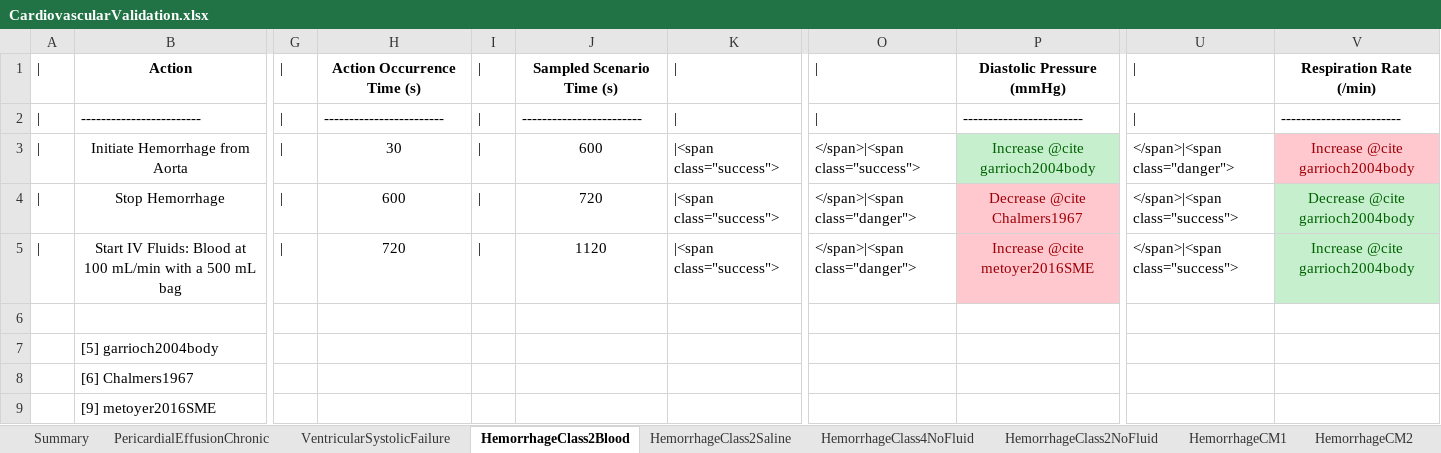
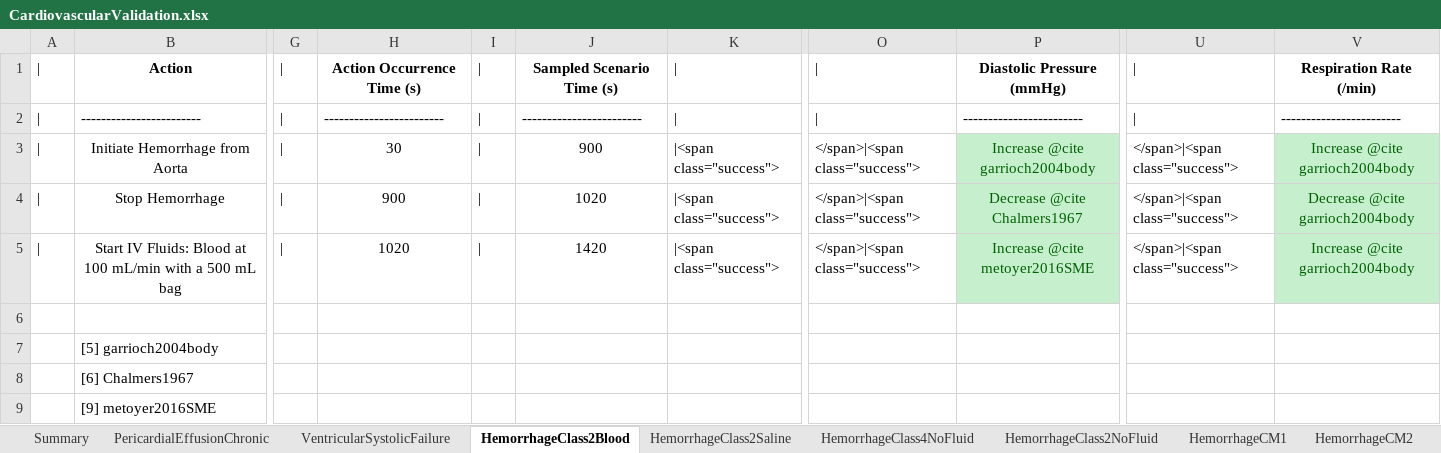
Before and after one commit to BioGearsEngine/core, an Excel workbook: share/doc/validation/Scenarios/CardiovascularValidation.xlsx, sheet HemorrhageClass2Blood, drawn as a sheet; only a part is shown, gaps mark what is left out; values as stored, in another font and other column widths than the file's, no borders; the diff names each change by its address in the sheet, - before the commit and + after, or states it on an @@ line.

Commit message:
f/mmcdaniel-baroreceptors: Cardiovascular validation tables update
Updated hemorrhage scenarios to contain SVR data request and to get
Class 2 hemorrhages better blood loss total (should be between 15 and
30%).

```diff
--- a/share/doc/validation/Scenarios/CardiovascularValidation.xlsx (sheet HemorrhageClass2Blood)
+++ b/share/doc/validation/Scenarios/CardiovascularValidation.xlsx (sheet HemorrhageClass2Blood)
-J3: 600
+J3: 900
-U3: </span>|<span class="danger">
+U3: </span>|<span class="success">
@@ V3 fill: #FFC7CE → #C6EFCE, text colour: #9C0006 → #006100 @@
-H4: 600
+H4: 900
-J4: 720
+J4: 1020
-O4:O5: </span>|<span class="danger">
+O4:O5: </span>|<span class="success">
@@ P4:P5 fill: #FFC7CE → #C6EFCE, text colour: #9C0006 → #006100 @@
-H5: 720
+H5: 1020
-J5: 1120
+J5: 1420
```
Also changed, not shown: sheet Summary, sheet HemorrhageCM1, sheet CPR, sheet HemorrhageClass2Saline, sheet PericardialEffusionChronic, sheet HemorrhageCM2, 3 more sheets, 6 other files.
